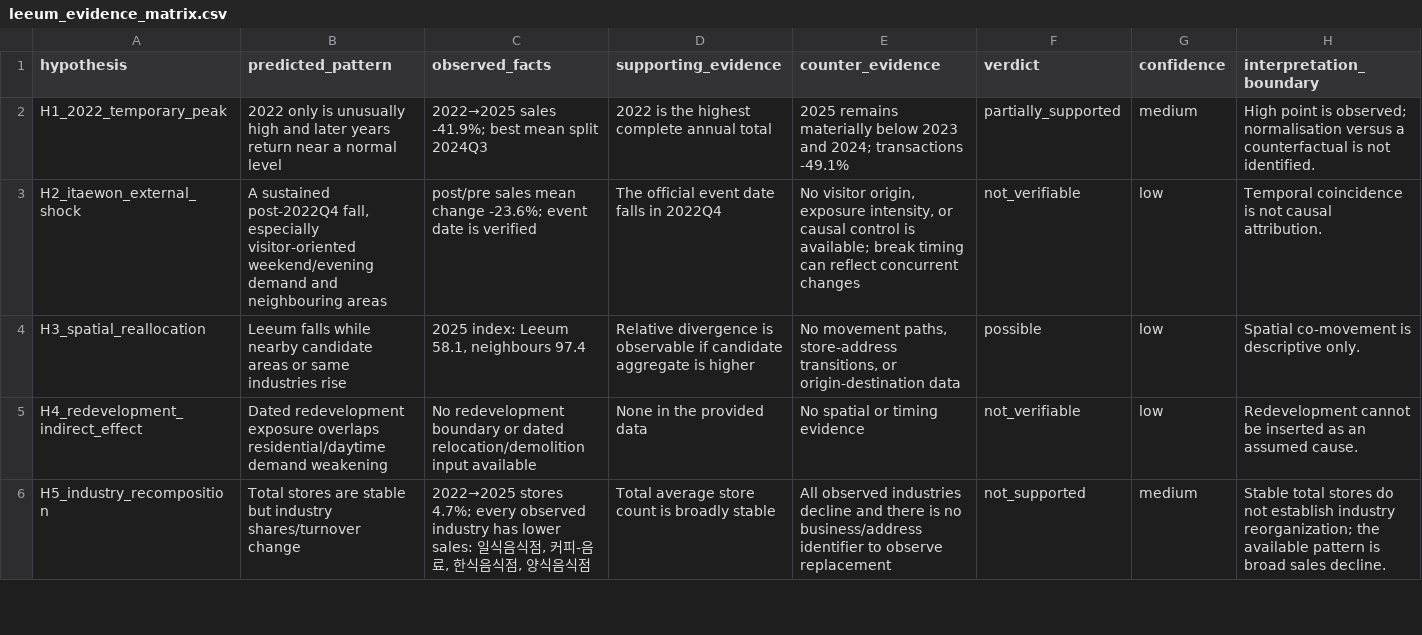
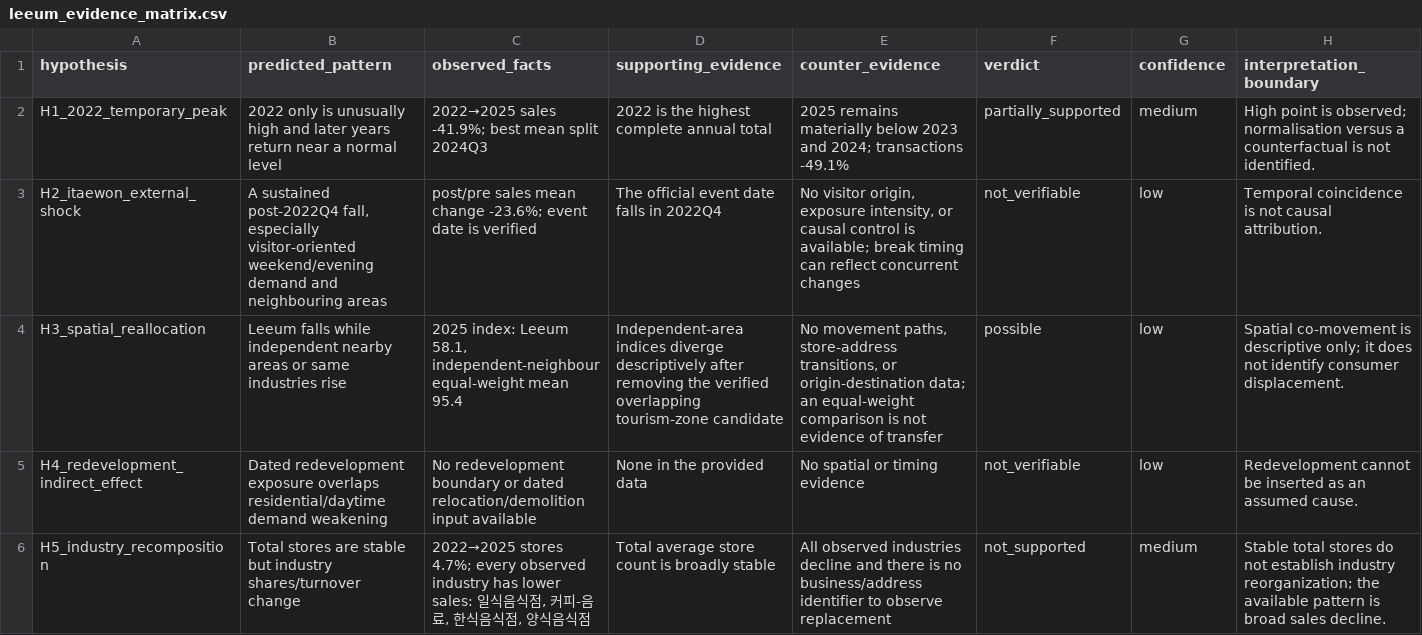
Before and after one commit to hwpark0826/AICOSS, a CSV file: outputs/leeum/leeum_evidence_matrix.csv, drawn as a sheet; only a part is shown.

```diff
--- a/outputs/leeum/leeum_evidence_matrix.csv
+++ b/outputs/leeum/leeum_evidence_matrix.csv
@@ -3,3 +3,3 @@ H1_2022_temporary_peak,2022 only is unusually high and later years return near a
 H2_itaewon_external_shock,"A sustained post-2022Q4 fall, especially visitor-oriented weekend/evening demand and neighbouring areas",post/pre sales mean change -23.6%; event date is verified,The official event date falls in 2022Q4,"No visitor origin, exposure intensity, or causal control is available; break timing can reflect concurrent changes",not_verifiable,low,Temporal coincidence is not causal attribution.
-H3_spatial_reallocation,Leeum falls while nearby candidate areas or same industries rise,"2025 index: Leeum 58.1, neighbours 97.4",Relative divergence is observable if candidate aggregate is higher,"No movement paths, store-address transitions, or origin-destination data",possible,low,Spatial co-movement is descriptive only.
+H3_spatial_reallocation,Leeum falls while independent nearby areas or same industries rise,"2025 index: Leeum 58.1, independent-neighbour equal-weight mean 95.4",Independent-area indices diverge descriptively after removing the verified overlapping tourism-zone candidate,"No movement paths, store-address transitions, or origin-destination data; an equal-weight comparison is not evidence of transfer",possible,low,Spatial co-movement is descriptive only; it does not identify consumer displacement.
 H4_redevelopment_indirect_effect,Dated redevelopment exposure overlaps residential/daytime demand weakening,No redevelopment boundary or dated relocation/demolition input available,None in the provided data,No spatial or timing evidence,not_verifiable,low,Redevelopment cannot be inserted as an assumed cause.
```
Also changed, not shown: outputs/leeum/measurement_registry.csv, outputs/leeum/neighbor_aggregate.csv, 47 other files.
